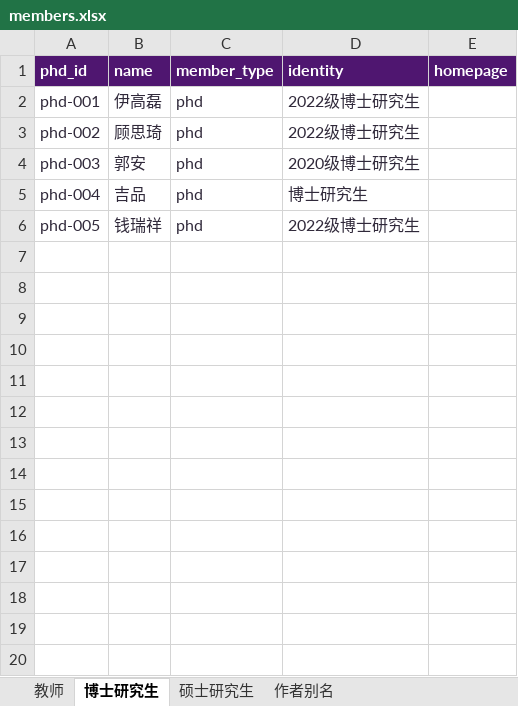
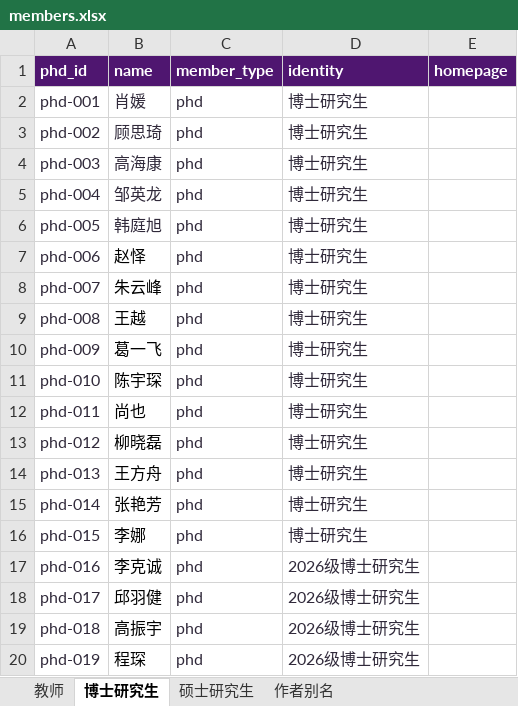
Before and after one commit to nju-ise-lab/nju-ise-lab.github.io, an Excel workbook: frontend/data-source/members.xlsx, sheet 博士研究生, drawn as a sheet; values as stored, in another font and other column widths than the file's, no borders; table styles not drawn; the diff names each change by its address in the sheet, - before the commit and + after, or states it on an @@ line.

```diff
--- a/frontend/data-source/members.xlsx (sheet 博士研究生)
+++ b/frontend/data-source/members.xlsx (sheet 博士研究生)
-B2 (name): 伊高磊
+B2 (name): 肖媛
-D2:D3 (identity): 2022级博士研究生
+D2:D3 (identity): 博士研究生
-B4 (name): 郭安
+B4 (name): 高海康
-D4 (identity): 2020级博士研究生
+D4 (identity): 博士研究生
-B5 (name): 吉品
+B5 (name): 邹英龙
-B6 (name): 钱瑞祥
+B6 (name): 韩庭旭
-D6 (identity): 2022级博士研究生
+D6 (identity): 博士研究生
+row 7: phd-006 | 赵怿 | phd | 博士研究生
+row 8: phd-007 | 朱云峰 | phd | 博士研究生
+row 9: phd-008 | 王越 | phd | 博士研究生
+row 10: phd-009 | 葛一飞 | phd | 博士研究生
+row 11: phd-010 | 陈宇琛 | phd | 博士研究生
+row 12: phd-011 | 尚也 | phd | 博士研究生
+row 13: phd-012 | 柳晓磊 | phd | 博士研究生
+row 14: phd-013 | 王方舟 | phd | 博士研究生
+row 15: phd-014 | 张艳芳 | phd | 博士研究生
+row 16: phd-015 | 李娜 | phd | 博士研究生
+row 17: phd-016 | 李克诚 | phd | 2026级博士研究生
+row 18: phd-017 | 邱羽健 | phd | 2026级博士研究生
+row 19: phd-018 | 高振宇 | phd | 2026级博士研究生
+row 20: phd-019 | 程琛 | phd | 2026级博士研究生
```
Also changed, not shown: sheet 作者别名, sheet 教师, sheet 硕士研究生, frontend/data-source/patents.xlsx, frontend/data-source/software-copyrights.xlsx, 38 other files.
